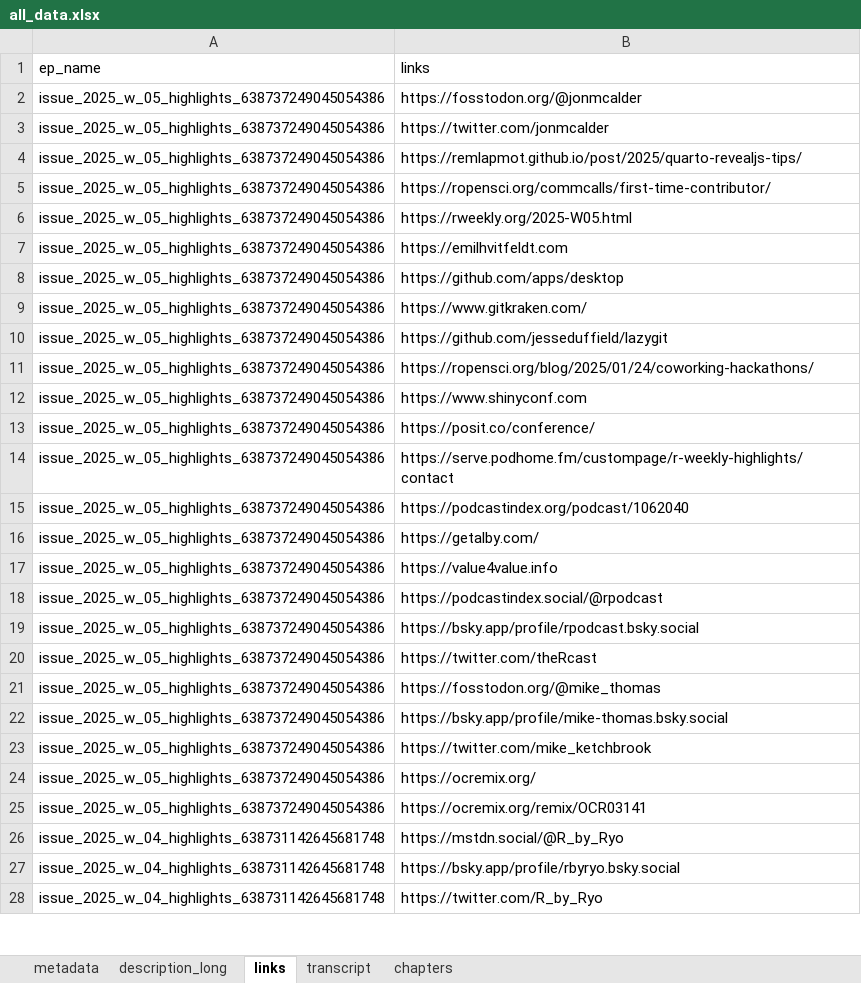
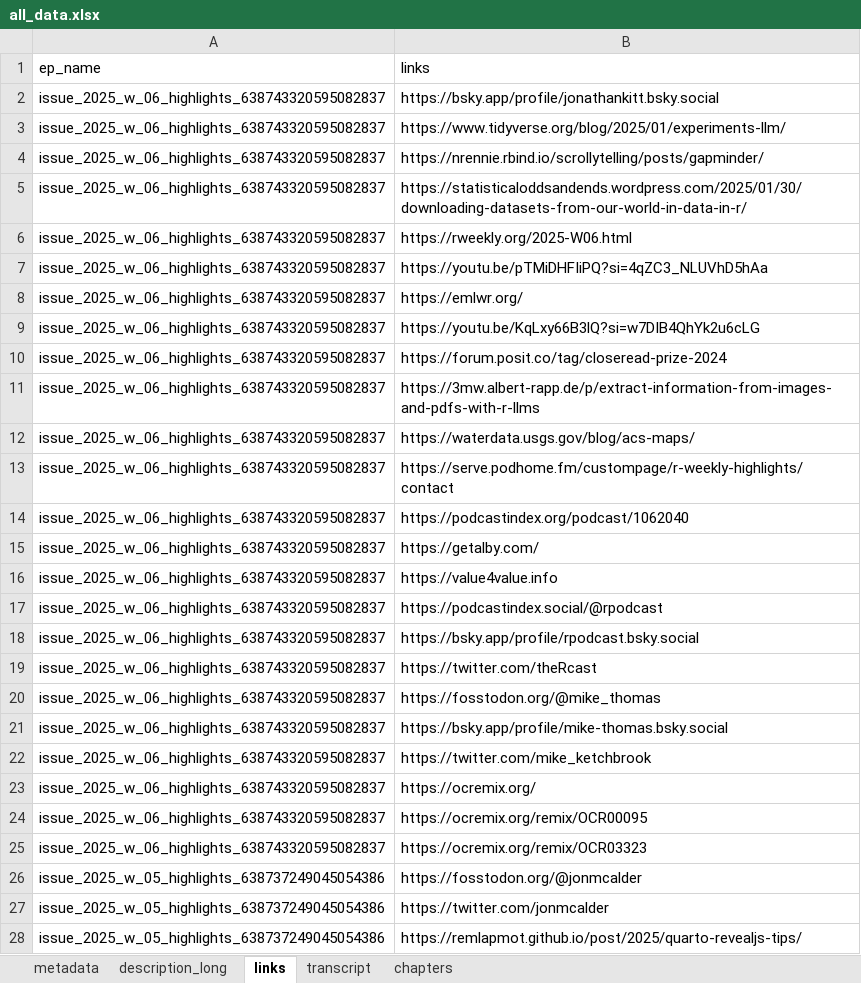
Before and after one commit to iamYannC/r-podcast, an Excel workbook: data/all_data.xlsx, sheet links, drawn as a sheet; only a part is shown; the shorter side is filled out with more unchanged rows; values as stored, in another font and other column widths than the file's, no borders; 1 other sheet too large or unreadable and not compared; the diff names each change by its address in the sheet, - before the commit and + after, or states it on an @@ line.

```diff
--- a/data/all_data.xlsx (sheet links)
+++ b/data/all_data.xlsx (sheet links)
+row 2: issue_2025_w_06_highlights_638743320595082837 | https://bsky.app/profile/jonathankitt.bsky.social
+row 3: issue_2025_w_06_highlights_638743320595082837 | https://www.tidyverse.org/blog/2025/01/experiments-llm/
+row 4: issue_2025_w_06_highlights_638743320595082837 | https://nrennie.rbind.io/scrollytelling/posts/gapminder/
+row 5: issue_2025_w_06_highlights_638743320595082837 | https://statisticaloddsandends.wordpress.com/2025/01/30/downloading-datasets-from-our-world-in-data-in-r/
+row 6: issue_2025_w_06_highlights_638743320595082837 | https://rweekly.org/2025-W06.html
+row 7: issue_2025_w_06_highlights_638743320595082837 | https://youtu.be/pTMiDHFIiPQ?si=4qZC3_NLUVhD5hAa
+row 8: issue_2025_w_06_highlights_638743320595082837 | https://emlwr.org/
+row 9: issue_2025_w_06_highlights_638743320595082837 | https://youtu.be/KqLxy66B3lQ?si=w7DIB4QhYk2u6cLG
+row 10: issue_2025_w_06_highlights_638743320595082837 | https://forum.posit.co/tag/closeread-prize-2024
+row 11: issue_2025_w_06_highlights_638743320595082837 | https://3mw.albert-rapp.de/p/extract-information-from-images-and-pdfs-with-r-llms
+row 12: issue_2025_w_06_highlights_638743320595082837 | https://waterdata.usgs.gov/blog/acs-maps/
+row 13: issue_2025_w_06_highlights_638743320595082837 | https://serve.podhome.fm/custompage/r-weekly-highlights/contact
+row 14: issue_2025_w_06_highlights_638743320595082837 | https://podcastindex.org/podcast/1062040
+row 15: issue_2025_w_06_highlights_638743320595082837 | https://getalby.com/
+row 16: issue_2025_w_06_highlights_638743320595082837 | https://value4value.info
+row 17: issue_2025_w_06_highlights_638743320595082837 | https://podcastindex.social/@rpodcast
+row 18: issue_2025_w_06_highlights_638743320595082837 | https://bsky.app/profile/rpodcast.bsky.social
+row 19: issue_2025_w_06_highlights_638743320595082837 | https://twitter.com/theRcast
+row 20: issue_2025_w_06_highlights_638743320595082837 | https://fosstodon.org/@mike_thomas
+row 21: issue_2025_w_06_highlights_638743320595082837 | https://bsky.app/profile/mike-thomas.bsky.social
+row 22: issue_2025_w_06_highlights_638743320595082837 | https://twitter.com/mike_ketchbrook
+row 23: issue_2025_w_06_highlights_638743320595082837 | https://ocremix.org/
+row 24: issue_2025_w_06_highlights_638743320595082837 | https://ocremix.org/remix/OCR00095
+row 25: issue_2025_w_06_highlights_638743320595082837 | https://ocremix.org/remix/OCR03323
```
Also changed, not shown: sheet chapters, sheet metadata, sheet description_long, 3 other files.
